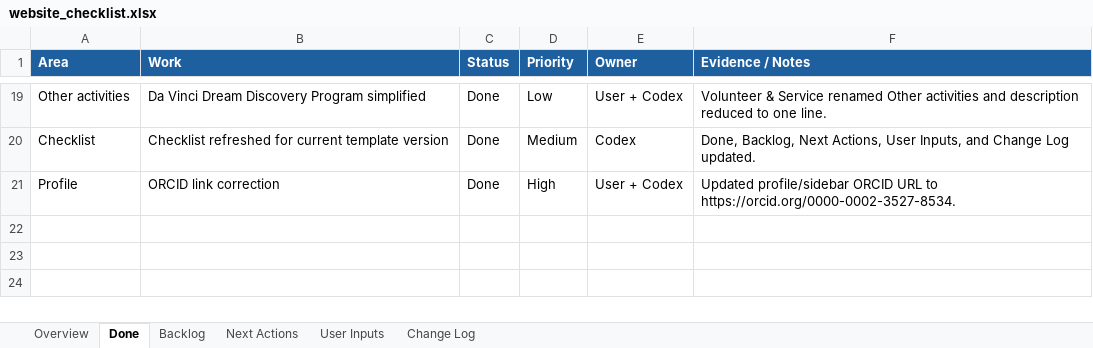
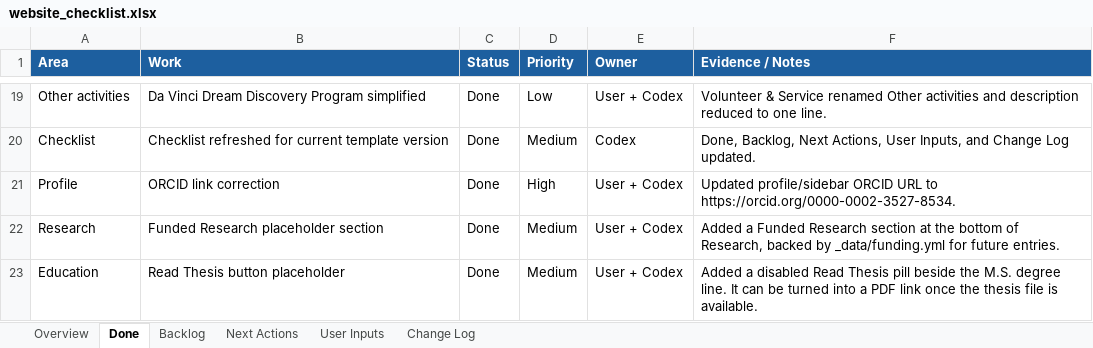
Before and after one commit to pjy5451/pjy5451.github.io, an Excel workbook: website_checklist.xlsx, sheet Done, drawn as a sheet; only a part is shown, gaps mark what is left out; values as stored, in another font and other column widths than the file's, no borders; the diff names each change by its address in the sheet, - before the commit and + after, or states it on an @@ line.

Commit message:
Add thesis button and funding section

```diff
--- a/website_checklist.xlsx (sheet Done)
+++ b/website_checklist.xlsx (sheet Done)
+row 22: Research | Funded Research placeholder section | Done | Medium | User + Codex | Added a Funded Research section at the bottom of Research, backed by _data/funding.yml for future entries.
+row 23: Education | Read Thesis button placeholder | Done | Medium | User + Codex | Added a disabled Read Thesis pill beside the M.S. degree line. It can be turned into a PDF link once the thesis file is available.
```
Also changed, not shown: sheet Backlog, sheet User Inputs, sheet Change Log, 5 other files.
